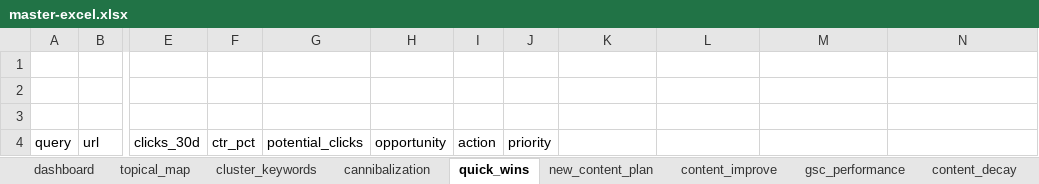
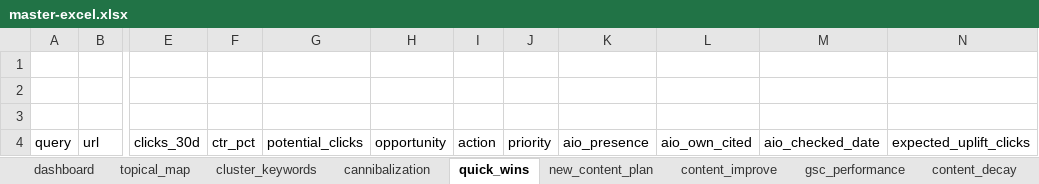
Before and after one commit to popiliadam/platinum-seo-engine, an Excel workbook: templates/master-excel.xlsx, sheet quick_wins, drawn as a sheet; only a part is shown, gaps mark what is left out; values as stored, in another font and other column widths than the file's, no borders; the diff names each change by its address in the sheet, - before the commit and + after, or states it on an @@ line.

```diff
--- a/templates/master-excel.xlsx (sheet quick_wins)
+++ b/templates/master-excel.xlsx (sheet quick_wins)
-K4: (empty)
+K4: aio_presence
-L4: (empty)
+L4: aio_own_cited
-M4: (empty)
+M4: aio_checked_date
-N4: (empty)
+N4: expected_uplift_clicks
```
Also changed, not shown: sheet opportunity, 14 other files.
